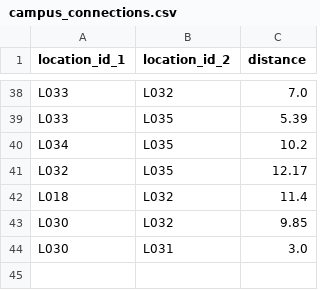
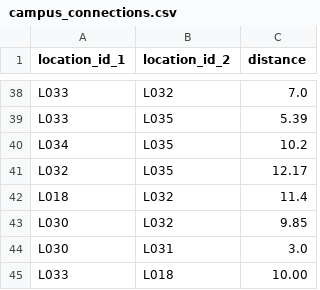
Before and after one commit to Senzar36/Campus_Navigator, a CSV file: data/campus_connections.csv, drawn as a sheet; only a part is shown, gaps mark what is left out; the diff names each change by its address in the sheet, - before the commit and + after, or states it on an @@ line.

```diff
--- a/data/campus_connections.csv
+++ b/data/campus_connections.csv
+row 45: L033 | L018 | 10.00
```
Also changed, not shown: 2 other files.
